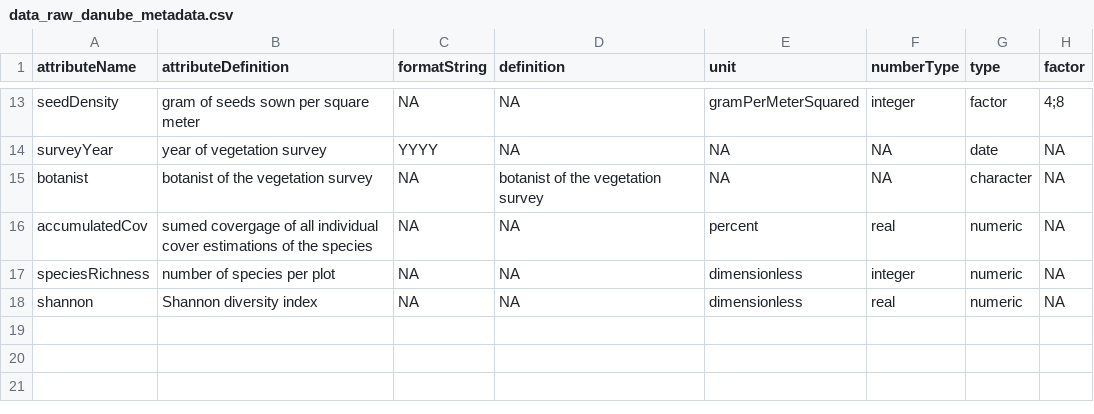
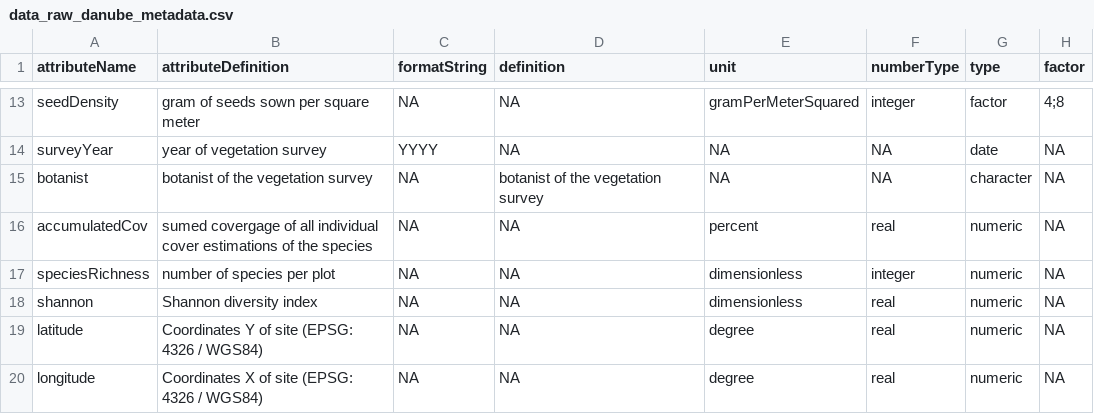
Before and after one commit to markus1bauer/2022_dike_grasslands_opinion, a CSV file: data/raw/data_raw_danube_metadata.csv, drawn as a sheet; only a part is shown, gaps mark what is left out; the diff names each change by its address in the sheet, - before the commit and + after, or states it on an @@ line.

Commit message:
Add longitude and latitude

```diff
--- a/data/raw/data_raw_danube_metadata.csv
+++ b/data/raw/data_raw_danube_metadata.csv
+row 19: latitude | Coordinates Y of site (EPSG: 4326 / WGS84) | NA | NA | degree | real | numeric | NA
+row 20: longitude | Coordinates X of site (EPSG: 4326 / WGS84) | NA | NA | degree | real | numeric | NA
```
Also changed, not shown: 1 other file.
